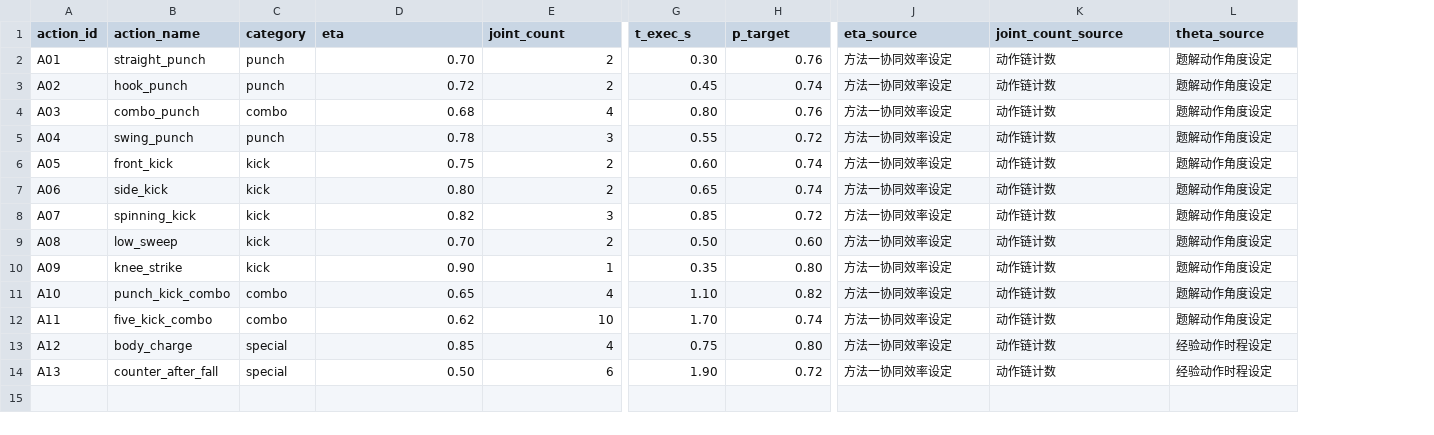
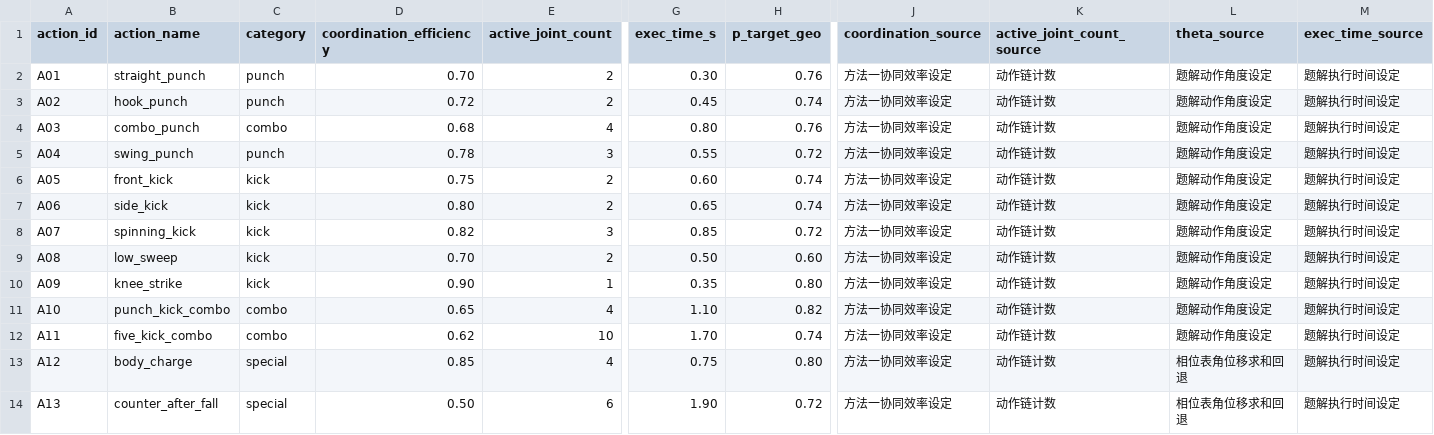
Before and after one commit to OrangeSheep1/MathorCup2026-B-Robot-Strategy, a CSV file: data/raw/q1_attack_actions.csv, drawn as a sheet; only a part is shown, gaps mark what is left out; the diff names each change by its address in the sheet, - before the commit and + after, or states it on an @@ line.

```diff
--- a/data/raw/q1_attack_actions.csv
+++ b/data/raw/q1_attack_actions.csv
+column M (exec_time_source), rows 2-14: all 题解执行时间设定
-D1: eta
+D1: coordination_efficiency
-E1: joint_count
+E1: active_joint_count
-G1: t_exec_s
+G1: exec_time_s
-H1: p_target
+H1: p_target_geo
-J1: eta_source
+J1: coordination_source
-K1: joint_count_source
+K1: active_joint_count_source
-L13:L14 (theta_source): 经验动作时程设定
+L13:L14 (theta_source): 相位表角位移求和回退
```
Also changed, not shown: data/interim/counter_chain.csv, data/interim/defense_matchup.csv, 28 other files.
